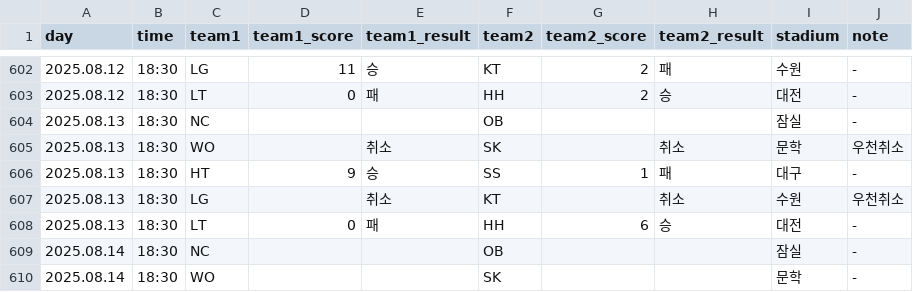
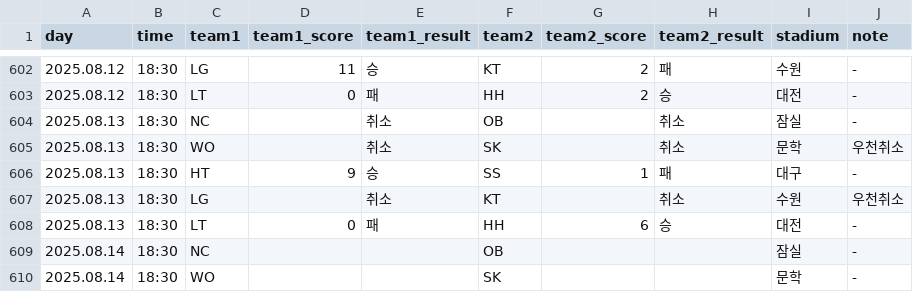
Before and after one commit to rladbstlr87/tothe_ballpark, a CSV file: data/kbo_schedule.csv, drawn as a sheet; only a part is shown, gaps mark what is left out.

```diff
--- a/data/kbo_schedule.csv
+++ b/data/kbo_schedule.csv
@@ -603,3 +603,3 @@
 2025.08.12,18:30,LT,0,패,HH,2,승,대전,-
-2025.08.13,18:30,NC,,,OB,,,잠실,-
+2025.08.13,18:30,NC,,취소,OB,,취소,잠실,-
 2025.08.13,18:30,WO,,취소,SK,,취소,문학,우천취소
```
Also changed, not shown: data/all_hitter_stats.csv, data/all_pitcher_stats.csv, 6 other files.
